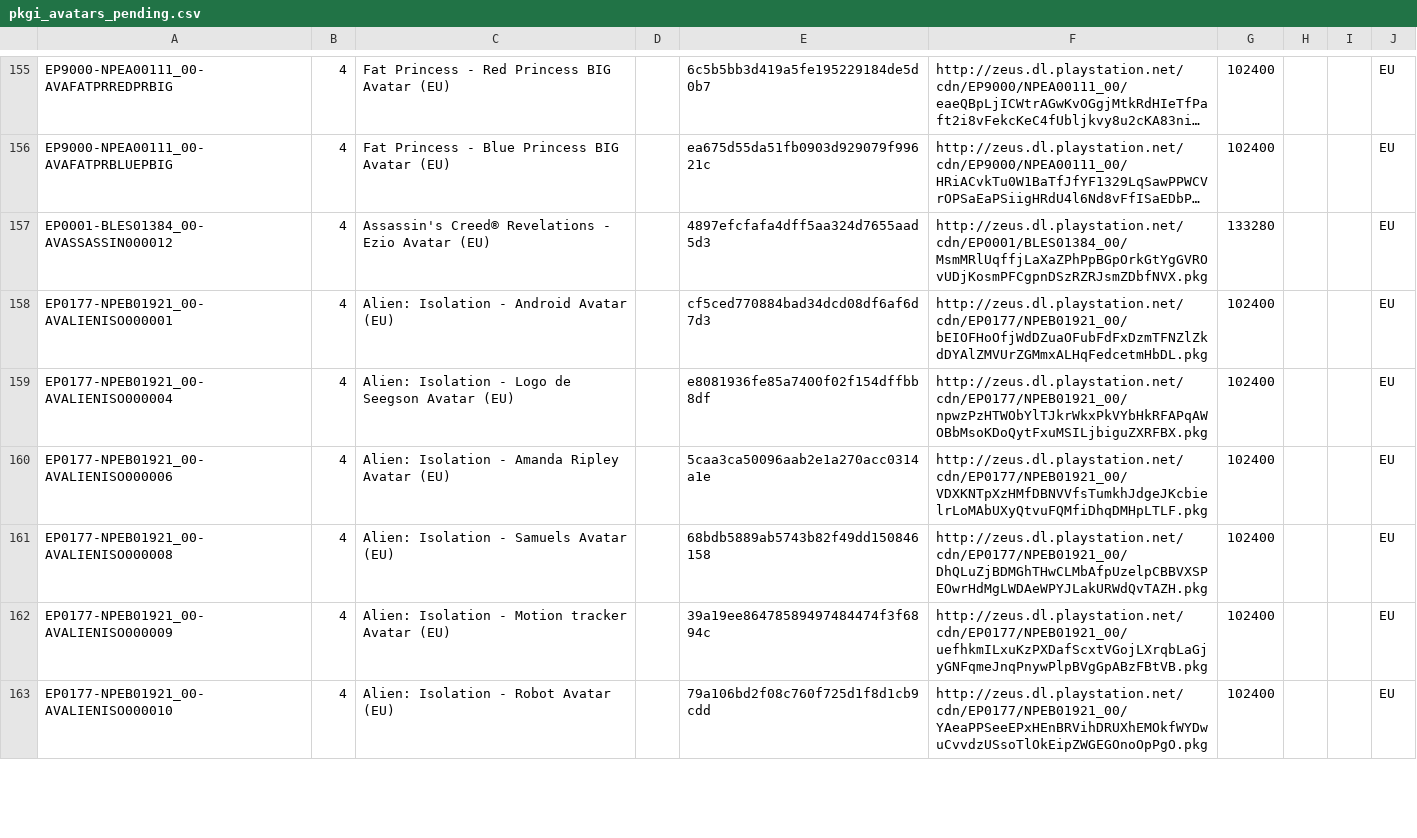
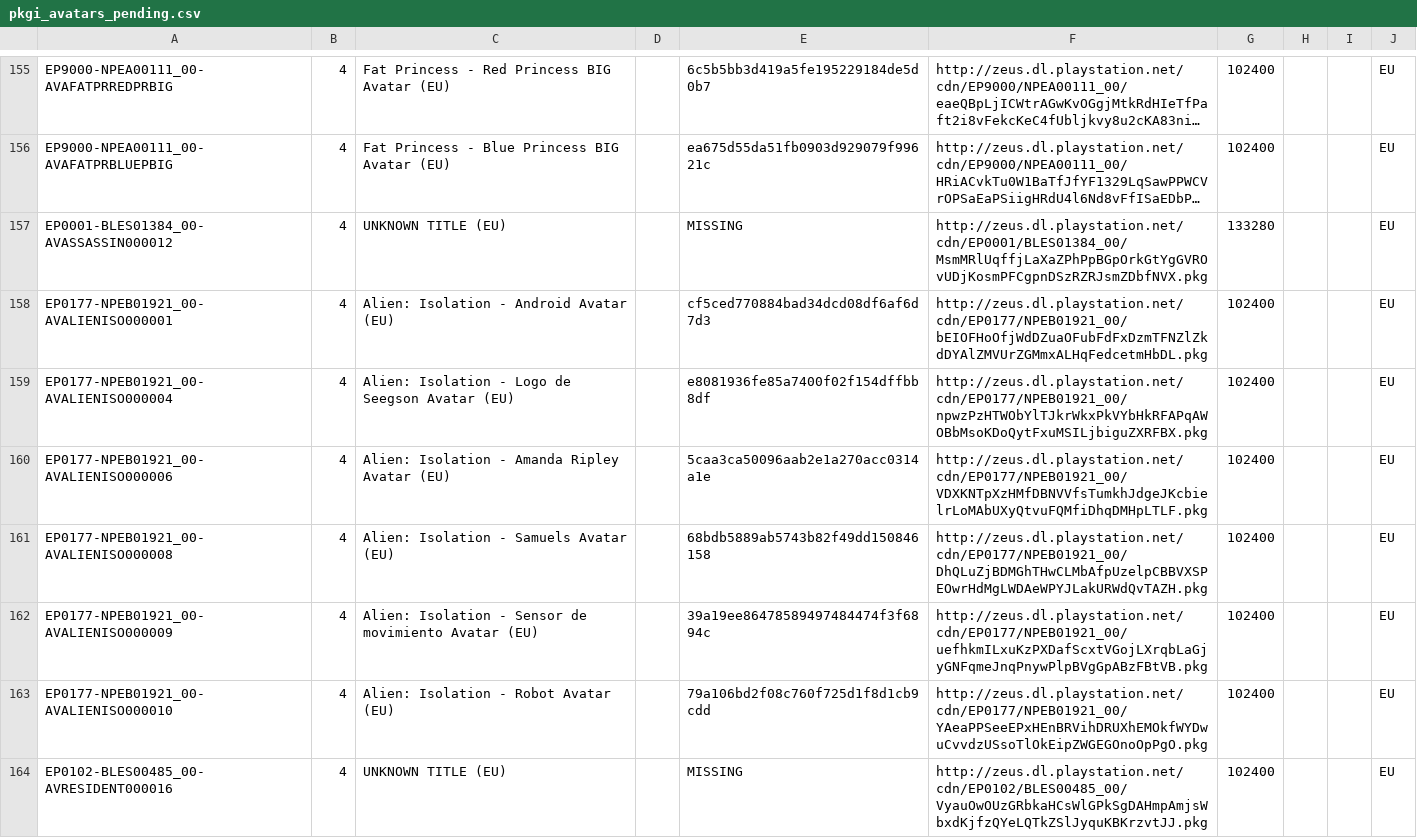
Before and after one commit to jy95/pkgi-ps3-nopaystation, a CSV file: output/pkgi_avatars_pending.csv, drawn as a sheet; only a part is shown, gaps mark what is left out; long unchanged cells end in …; the diff covers the shown part only; the diff names each change by its address in the sheet, - before the commit and + after, or states it on an @@ line.

```diff
--- a/output/pkgi_avatars_pending.csv
+++ b/output/pkgi_avatars_pending.csv
-C157: Assassin's Creed® Revelations - Ezio Avatar (EU)
+C157: UNKNOWN TITLE (EU)
-E157: 4897efcfafa4dff5aa324d7655aad5d3
+E157: MISSING
-C162: …Isolation - Motion tracker Avatar (EU)
+C162: …Isolation - Sensor de movimiento Avatar (EU)
+row 164: EP0102-BLES00485_00-AVRESIDENT000016 | 4 | UNKNOWN TITLE (EU) |  | MISSING | http://zeus.dl.playstation.net/cdn/EP0102/BLES00485_00/VyauOwOUzGRbkaHCsWlGPkSgDAHmpAmjsWbxdKjfzQYeLQTkZSlJyquKBKrzvtJJ.pkg | 102400 |  |  | EU
```
Also changed, not shown: 6 added rows and 22 edited cells elsewhere in this file, input/pending_PS3_AVATARS.tsv, input/pending_PS3_DEMOS.tsv, 14 other files.
